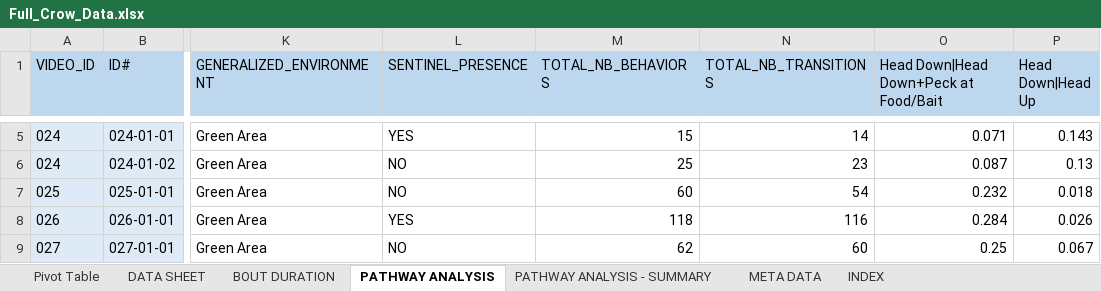
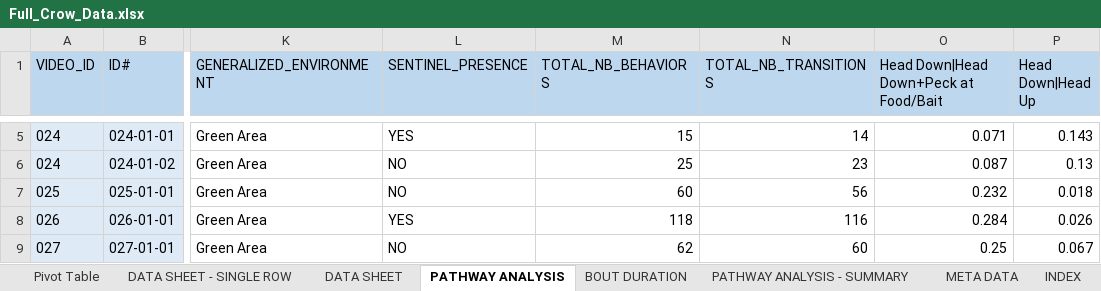
Before and after one commit to Apps980/Alex-Popescu-Thesis-2023, an Excel workbook: Data & Scripts/Full_Crow_Data.xlsx, sheet PATHWAY ANALYSIS, drawn as a sheet; only a part is shown, gaps mark what is left out; values as stored, in another font and other column widths than the file's, no borders; the diff names each change by its address in the sheet, - before the commit and + after, or states it on an @@ line.

```diff
--- a/Data & Scripts/Full_Crow_Data.xlsx (sheet PATHWAY ANALYSIS)
+++ b/Data & Scripts/Full_Crow_Data.xlsx (sheet PATHWAY ANALYSIS)
+sheet tab: DATA SHEET - SINGLE ROW
@@ sheet tab order changed: Pivot Table | DATA SHEET - SINGLE ROW | DATA SHEET | PATHWAY ANALYSIS | BOUT DURATION | PATHWAY ANALYSIS - SUMMARY | META DATA | INDEX @@
-N7 (TOTAL_NB_TRANSITIONS): 54
+N7 (TOTAL_NB_TRANSITIONS): 56
```
Also changed, not shown: 13 other files.
